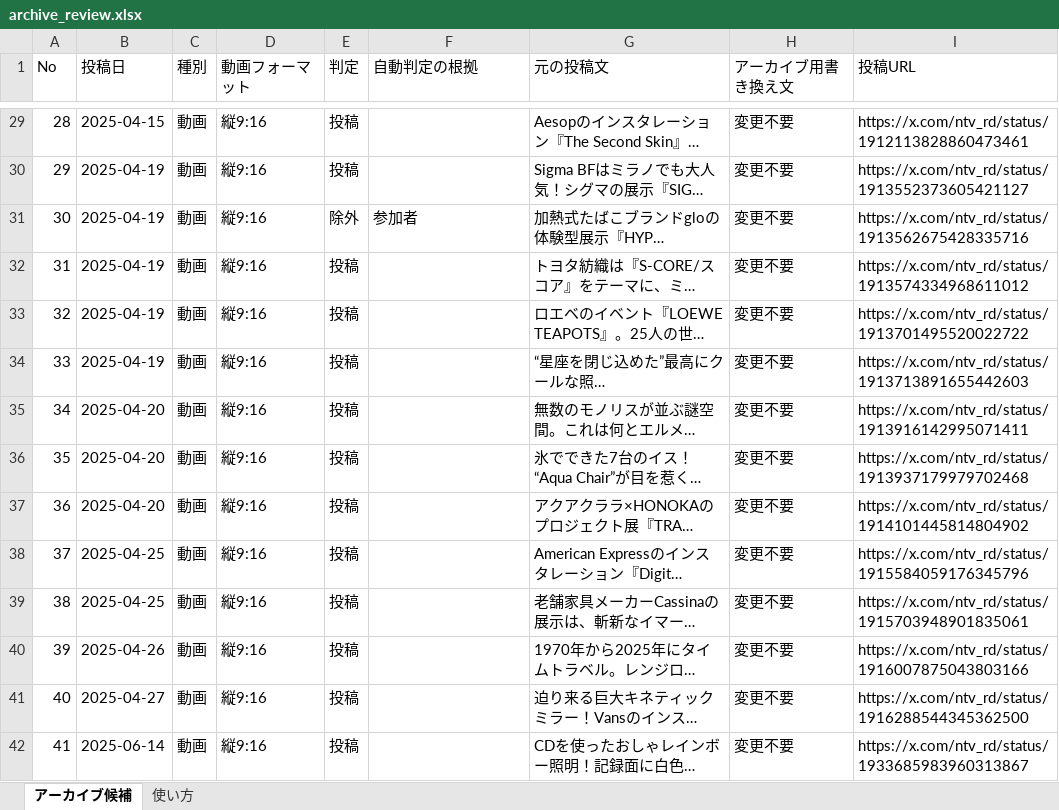
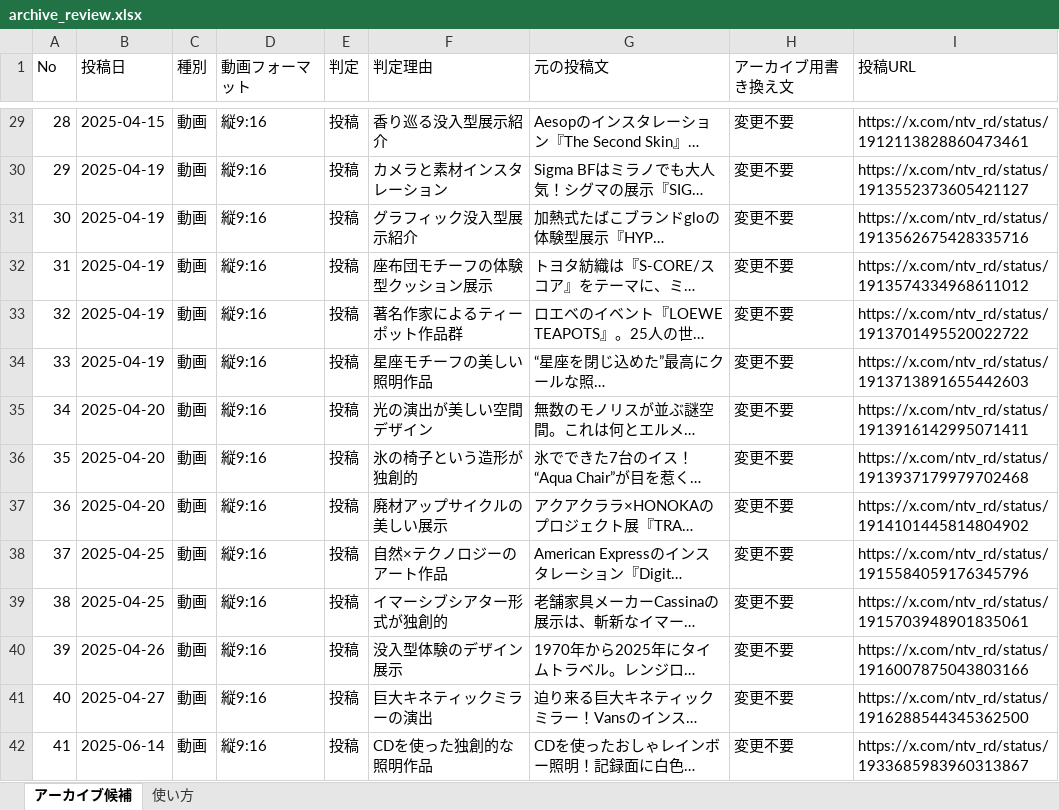
Before and after one commit to riobrick/ntv-rd-ig-sync, an Excel workbook: archive_review.xlsx, sheet アーカイブ候補, drawn as a sheet; only a part is shown, gaps mark what is left out; long unchanged cells end in …; values as stored, in another font and other column widths than the file's, no cell formats; the diff covers the shown part only; the diff names each change by its address in the sheet, - before the commit and + after, or states it on an @@ line.

```diff
--- a/archive_review.xlsx (sheet アーカイブ候補)
+++ b/archive_review.xlsx (sheet アーカイブ候補)
-F1: 自動判定の根拠
+F1: 判定理由
-F29 (判定理由): (empty)
+F29 (判定理由): 香り巡る没入型展示紹介
-F30 (判定理由): (empty)
+F30 (判定理由): カメラと素材インスタレーション
-E31 (判定): 除外
+E31 (判定): 投稿
-F31 (判定理由): 参加者
+F31 (判定理由): グラフィック没入型展示紹介
-F32 (判定理由): (empty)
+F32 (判定理由): 座布団モチーフの体験型クッション展示
-F33 (判定理由): (empty)
+F33 (判定理由): 著名作家によるティーポット作品群
-F34 (判定理由): (empty)
+F34 (判定理由): 星座モチーフの美しい照明作品
-F35 (判定理由): (empty)
+F35 (判定理由): 光の演出が美しい空間デザイン
-F36 (判定理由): (empty)
+F36 (判定理由): 氷の椅子という造形が独創的
-F37 (判定理由): (empty)
+F37 (判定理由): 廃材アップサイクルの美しい展示
-F38 (判定理由): (empty)
+F38 (判定理由): 自然×テクノロジーのアート作品
-F39 (判定理由): (empty)
+F39 (判定理由): イマーシブシアター形式が独創的
-F40 (判定理由): (empty)
+F40 (判定理由): 没入型体験のデザイン展示
-F41 (判定理由): (empty)
+F41 (判定理由): 巨大キネティックミラーの演出
-F42 (判定理由): (empty)
+F42 (判定理由): CDを使った独創的な照明作品
```
Also changed, not shown: 332 edited cells elsewhere in this sheet, sheet 使い方, cell formats, 1 other file.
